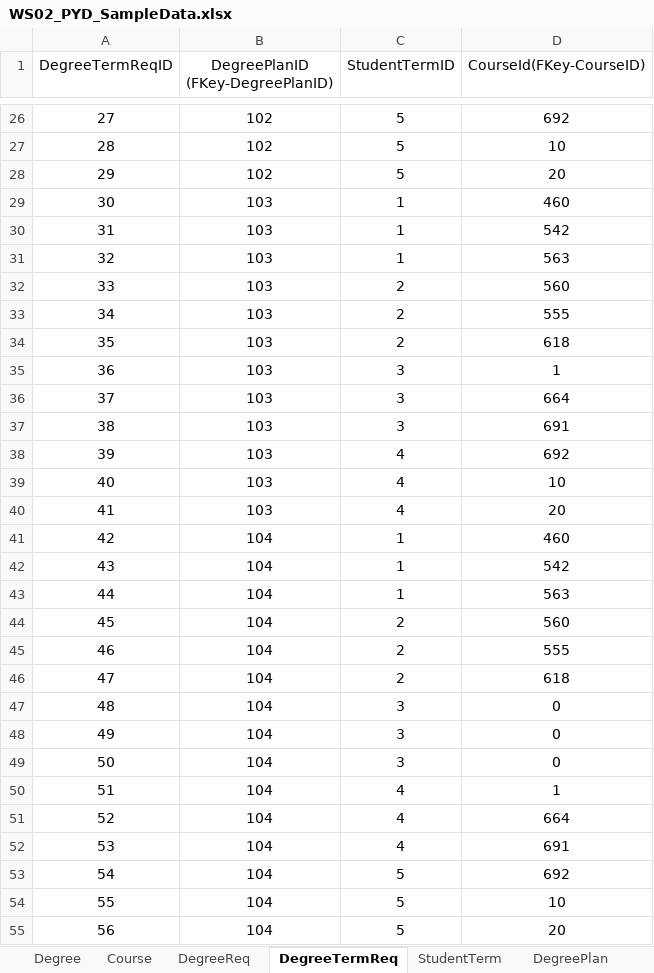
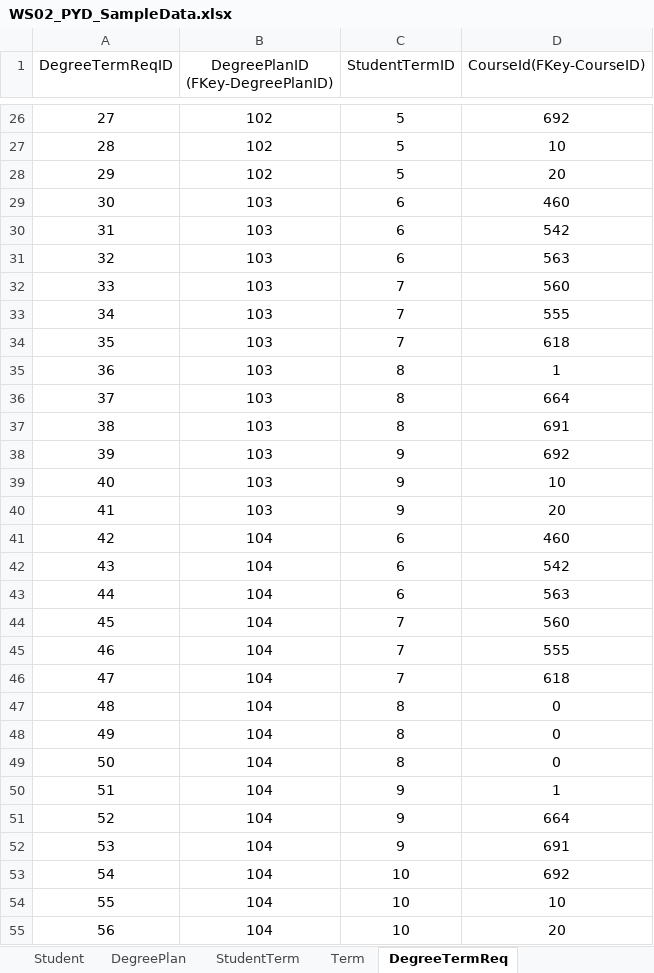
Before and after one commit to anuragkumar96/Group2, an Excel workbook: PlanYourDegree.Docs/WS02_PYD_SampleData.xlsx, sheet DegreeTermReq, drawn as a sheet; only a part is shown, gaps mark what is left out; values as stored, in another font and other column widths than the file's, no borders; the diff covers the shown part only; the diff names each change by its address in the sheet, - before the commit and + after, or states it on an @@ line.

Commit message:
Remove the model, controller and view for StudentTerm and Add model, controller and view for Term

```diff
--- a/PlanYourDegree.Docs/WS02_PYD_SampleData.xlsx (sheet DegreeTermReq)
+++ b/PlanYourDegree.Docs/WS02_PYD_SampleData.xlsx (sheet DegreeTermReq)
+sheet tab: Term
@@ sheet tab order changed: Student | DegreePlan | StudentTerm | Term | DegreeTermReq @@
-C29:C31 (StudentTermID): 1
+C29:C31 (StudentTermID): 6
-C32:C34 (StudentTermID): 2
+C32:C34 (StudentTermID): 7
-C35:C37 (StudentTermID): 3
+C35:C37 (StudentTermID): 8
-C38:C40 (StudentTermID): 4
+C38:C40 (StudentTermID): 9
-C41:C43 (StudentTermID): 1
+C41:C43 (StudentTermID): 6
-C44:C46 (StudentTermID): 2
+C44:C46 (StudentTermID): 7
-C47:C49 (StudentTermID): 3
+C47:C49 (StudentTermID): 8
-C50:C52 (StudentTermID): 4
+C50:C52 (StudentTermID): 9
-C53:C55 (StudentTermID): 5
+C53:C55 (StudentTermID): 10
```
Also changed, not shown: 81 edited cells elsewhere in this sheet, sheet StudentTerm, 27 other files.
